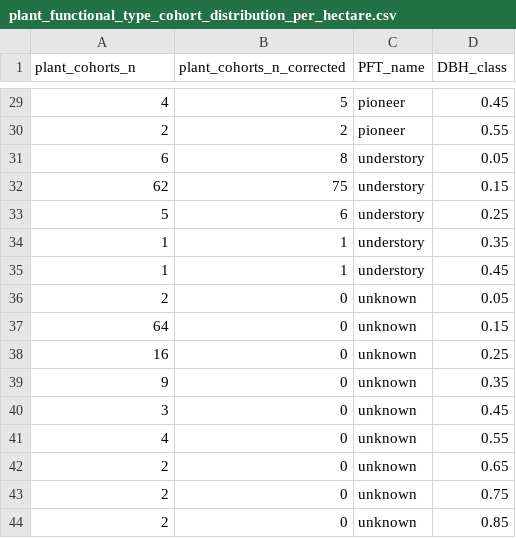
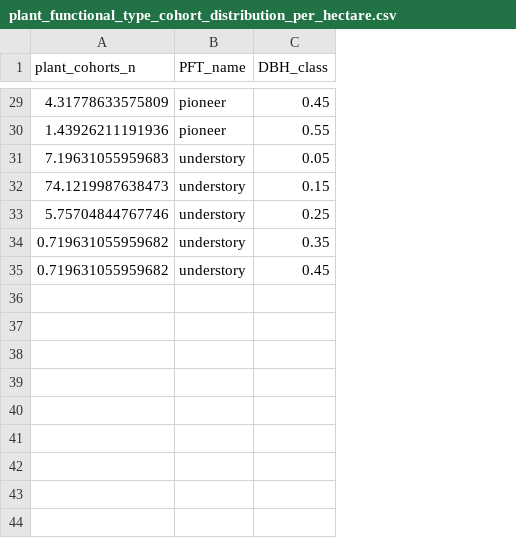
Before and after one commit to ImperialCollegeLondon/ve_data_science, a CSV file: data/derived/plant/plant_functional_type/plant_functional_type_cohort_distribution_per_hectare.csv, drawn as a sheet; only a part is shown, gaps mark what is left out; the diff covers the shown part only; the diff names each change by its address in the sheet, - before the commit and + after, or states it on an @@ line.

Commit message:
Fixed unknown PFT and rounding issues

```diff
--- a/data/derived/plant/plant_functional_type/plant_functional_type_cohort_distribution_per_hectare.csv
+++ b/data/derived/plant/plant_functional_type/plant_functional_type_cohort_distribution_per_hectare.csv
-column B (plant_cohorts_n_corrected), rows 29-35: 5 | 2 | 8 | 75 | 6 | 1 | 1
-A29 (plant_cohorts_n): 4
+A29 (plant_cohorts_n): 4.31778633575809
-A30 (plant_cohorts_n): 2
+A30 (plant_cohorts_n): 1.43926211191936
-A31 (plant_cohorts_n): 6
+A31 (plant_cohorts_n): 7.19631055959683
-A32 (plant_cohorts_n): 62
+A32 (plant_cohorts_n): 74.1219987638473
-A33 (plant_cohorts_n): 5
+A33 (plant_cohorts_n): 5.75704844767746
-A34:A35 (plant_cohorts_n): 1
+A34:A35 (plant_cohorts_n): 0.719631055959682
-row 36: 2 | 0 | unknown | 0.05
-row 37: 64 | 0 | unknown | 0.15
-row 38: 16 | 0 | unknown | 0.25
-row 39: 9 | 0 | unknown | 0.35
-row 40: 3 | 0 | unknown | 0.45
-row 41: 4 | 0 | unknown | 0.55
-row 42: 2 | 0 | unknown | 0.65
-row 43: 2 | 0 | unknown | 0.75
-row 44: 2 | 0 | unknown | 0.85
```
Also changed, not shown: 27 edited cells elsewhere in this file, 1 other file.
